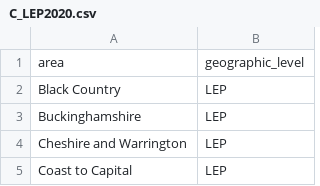
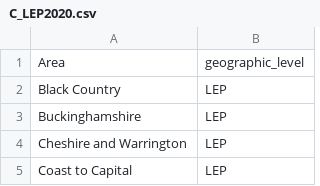
Before and after one commit to dfe-analytical-services/lsip_dashboard, a CSV file: Data/AppData/C_LEP2020.csv, drawn as a sheet; only a part is shown.

```diff
--- a/Data/AppData/C_LEP2020.csv
+++ b/Data/AppData/C_LEP2020.csv
@@ -1,2 +1,2 @@
-"area","geographic_level"
+"Area","geographic_level"
 "Black Country","LEP"
```
Also changed, not shown: 4 other files.
